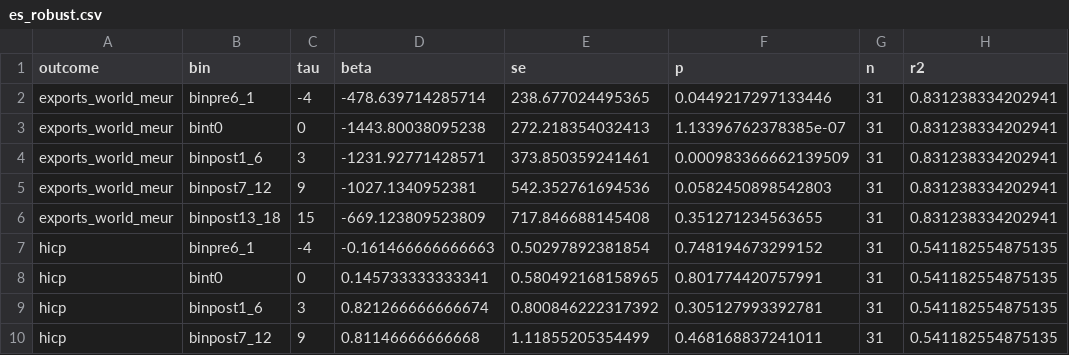
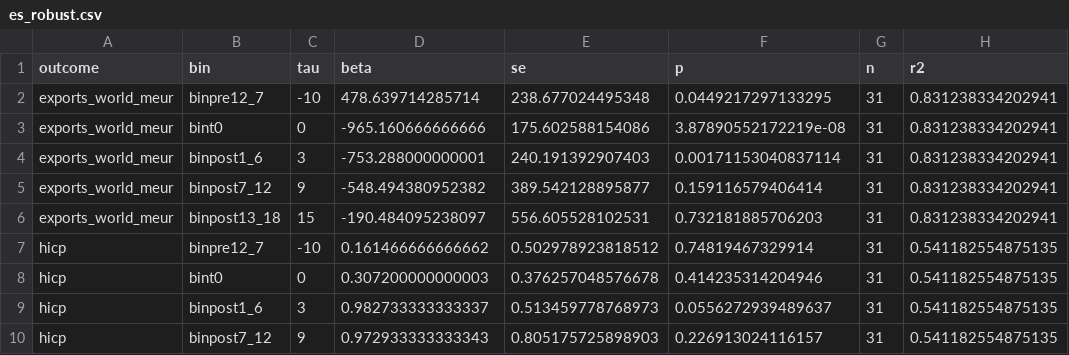
Before and after one commit to ligmass/socka-czsk-euro, a CSV file: result tables baseline/adoption/main/es_robust.csv, drawn as a sheet; only a part is shown; the diff covers the shown part only; the diff names each change by its address in the sheet, - before the commit and + after, or states it on an @@ line.

```diff
--- a/result tables baseline/adoption/main/es_robust.csv
+++ b/result tables baseline/adoption/main/es_robust.csv
-B2 (bin): binpre6_1
+B2 (bin): binpre12_7
-C2 (tau): -4
+C2 (tau): -10
-D2 (beta): -478.639714285714
+D2 (beta): 478.639714285714
-E2 (se): 238.677024495365
+E2 (se): 238.677024495348
-F2 (p): 0.0449217297133446
+F2 (p): 0.0449217297133295
-D3 (beta): -1443.80038095238
+D3 (beta): -965.160666666666
-E3 (se): 272.218354032413
+E3 (se): 175.602588154086
-F3 (p): 1.13396762378385e-07
+F3 (p): 3.87890552172219e-08
-D4 (beta): -1231.92771428571
+D4 (beta): -753.288000000001
-E4 (se): 373.850359241461
+E4 (se): 240.191392907403
-F4 (p): 0.000983366662139509
+F4 (p): 0.00171153040837114
-D5 (beta): -1027.1340952381
+D5 (beta): -548.494380952382
-E5 (se): 542.352761694536
+E5 (se): 389.542128895877
-F5 (p): 0.0582450898542803
+F5 (p): 0.159116579406414
-D6 (beta): -669.123809523809
+D6 (beta): -190.484095238097
-E6 (se): 717.846688145408
+E6 (se): 556.605528102531
-F6 (p): 0.351271234563655
+F6 (p): 0.732181885706203
-B7 (bin): binpre6_1
+B7 (bin): binpre12_7
-C7 (tau): -4
+C7 (tau): -10
-D7 (beta): -0.161466666666663
+D7 (beta): 0.161466666666662
-E7 (se): 0.50297892381854
+E7 (se): 0.502978923818512
-F7 (p): 0.748194673299152
+F7 (p): 0.74819467329914
-D8 (beta): 0.145733333333341
+D8 (beta): 0.307200000000003
-E8 (se): 0.580492168158965
+E8 (se): 0.376257048576678
-F8 (p): 0.801774420757991
+F8 (p): 0.414235314204946
-D9 (beta): 0.821266666666674
+D9 (beta): 0.982733333333337
-E9 (se): 0.800846222317392
+E9 (se): 0.513459778768973
-F9 (p): 0.305127993392781
+F9 (p): 0.0556272939489637
-D10 (beta): 0.81146666666668
+D10 (beta): 0.972933333333343
-E10 (se): 1.11855205354499
+E10 (se): 0.805175725898903
-F10 (p): 0.468168837241011
+F10 (p): 0.226913024116157
```
Also changed, not shown: 98 edited cells elsewhere in this file, result tables baseline/adoption/dynamic_2009_binned_tails/es_dynamic_2009_binned.csv, result tables baseline/adoption/mechanism/es_mechanism.csv, 28 other files.
